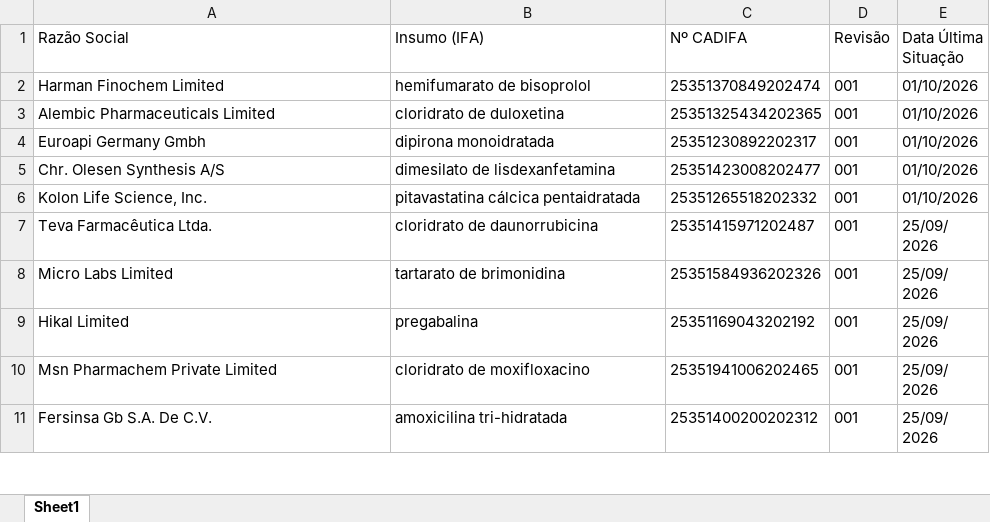
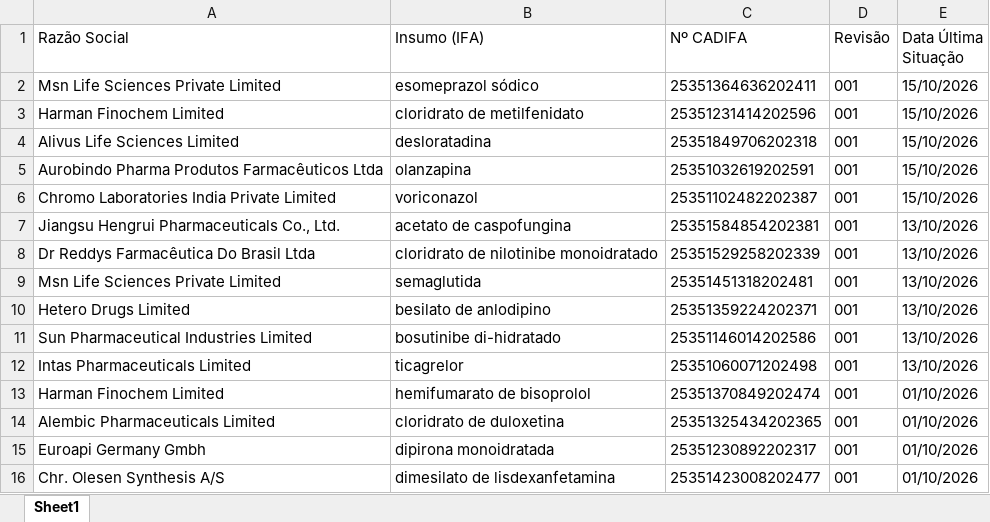
Before and after one commit to anastorion-oss/anvisa_monitorcadifa_withoutPA, an Excel workbook: cadifa_completo.xlsx, sheet Sheet1, drawn as a sheet; only a part is shown; the shorter side is filled out with more unchanged rows; values as stored, in another font and other column widths than the file's, no borders; the diff names each change by its address in the sheet, - before the commit and + after, or states it on an @@ line.

```diff
--- a/cadifa_completo.xlsx (sheet Sheet1)
+++ b/cadifa_completo.xlsx (sheet Sheet1)
+row 2: Msn Life Sciences Private Limited | esomeprazol sódico | 25351364636202411 | 001 | 15/10/2026
+row 3: Harman Finochem Limited | cloridrato de metilfenidato | 25351231414202596 | 001 | 15/10/2026
+row 4: Alivus Life Sciences Limited | desloratadina | 25351849706202318 | 001 | 15/10/2026
+row 5: Aurobindo Pharma Produtos Farmacêuticos Ltda | olanzapina | 25351032619202591 | 001 | 15/10/2026
+row 6: Chromo Laboratories India Private Limited | voriconazol | 25351102482202387 | 001 | 15/10/2026
+row 7: Jiangsu Hengrui Pharmaceuticals Co., Ltd. | acetato de caspofungina | 25351584854202381 | 001 | 13/10/2026
+row 8: Dr Reddys Farmacêutica Do Brasil Ltda | cloridrato de nilotinibe monoidratado | 25351529258202339 | 001 | 13/10/2026
+row 9: Msn Life Sciences Private Limited | semaglutida | 25351451318202481 | 001 | 13/10/2026
+row 10: Hetero Drugs Limited | besilato de anlodipino | 25351359224202371 | 001 | 13/10/2026
+row 11: Sun Pharmaceutical Industries Limited | bosutinibe di-hidratado | 25351146014202586 | 001 | 13/10/2026
+row 12: Intas Pharmaceuticals Limited | ticagrelor | 25351060071202498 | 001 | 13/10/2026
```
Also changed, not shown: cadifa_completo_anterior.xlsx, novas_cadifas.xlsx, 1 other file.
